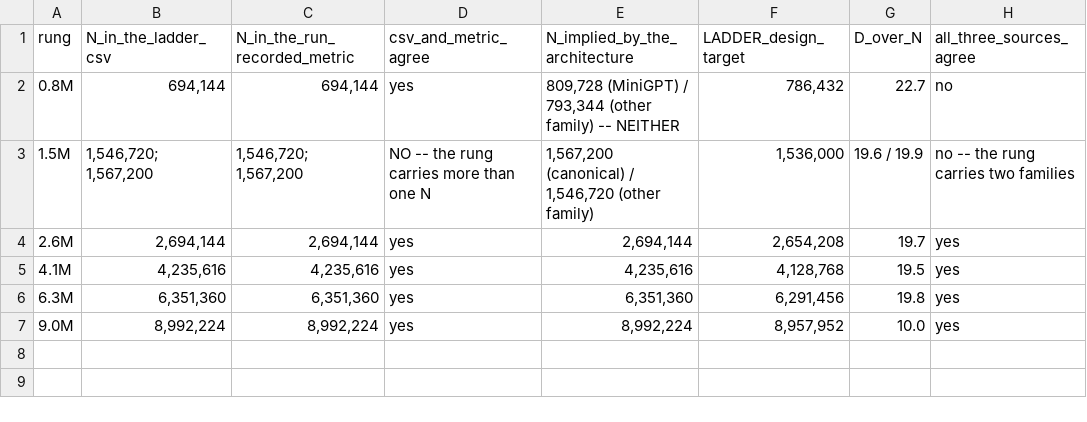
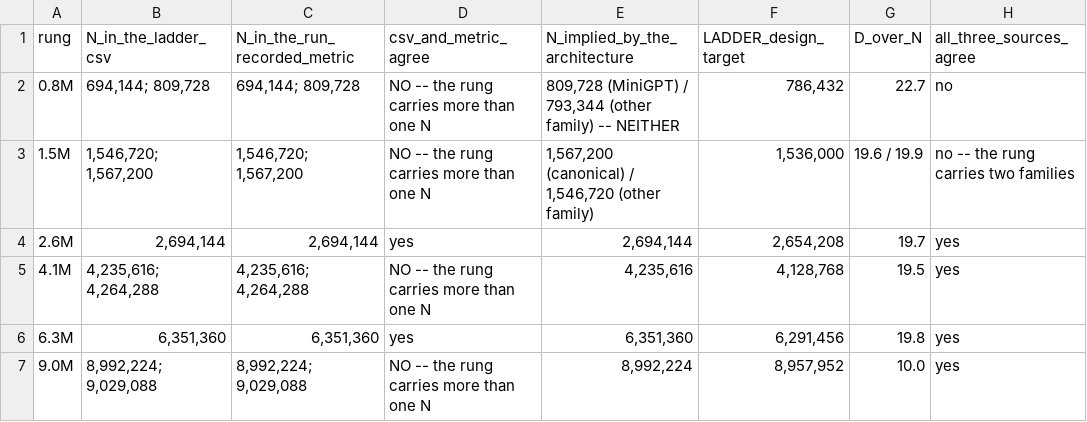
Before and after one commit to Immortal-Beyond-Oblivion/LLM-Ascent, a CSV file: report/tables/act4_n_audit.csv, drawn as a sheet; only a part is shown; the diff names each change by its address in the sheet, - before the commit and + after, or states it on an @@ line.

```diff
--- a/report/tables/act4_n_audit.csv
+++ b/report/tables/act4_n_audit.csv
-B2 (N_in_the_ladder_csv): 694,144
+B2 (N_in_the_ladder_csv): 694,144; 809,728
-C2 (N_in_the_run_recorded_metric): 694,144
+C2 (N_in_the_run_recorded_metric): 694,144; 809,728
-D2 (csv_and_metric_agree): yes
+D2 (csv_and_metric_agree): NO -- the rung carries more than one N
-B5 (N_in_the_ladder_csv): 4,235,616
+B5 (N_in_the_ladder_csv): 4,235,616; 4,264,288
-C5 (N_in_the_run_recorded_metric): 4,235,616
+C5 (N_in_the_run_recorded_metric): 4,235,616; 4,264,288
-D5 (csv_and_metric_agree): yes
+D5 (csv_and_metric_agree): NO -- the rung carries more than one N
-B7 (N_in_the_ladder_csv): 8,992,224
+B7 (N_in_the_ladder_csv): 8,992,224; 9,029,088
-C7 (N_in_the_run_recorded_metric): 8,992,224
+C7 (N_in_the_run_recorded_metric): 8,992,224; 9,029,088
-D7 (csv_and_metric_agree): yes
+D7 (csv_and_metric_agree): NO -- the rung carries more than one N
```
Also changed, not shown: report/claims.csv, report/tables/act4_contamination.csv, 10 other files.
